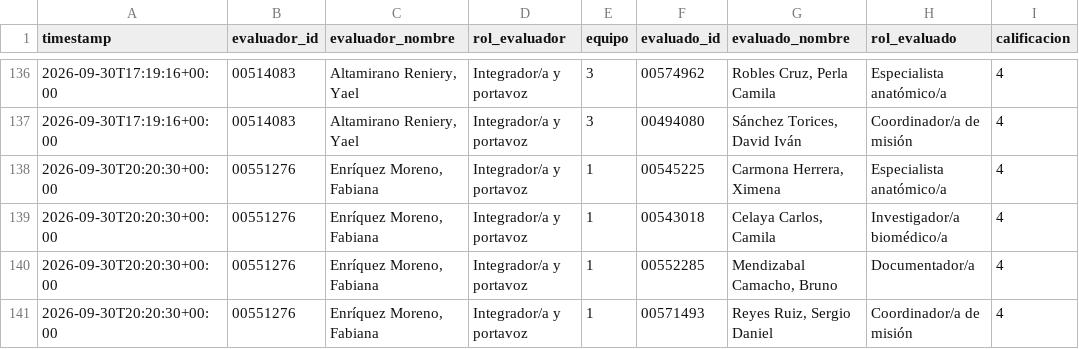
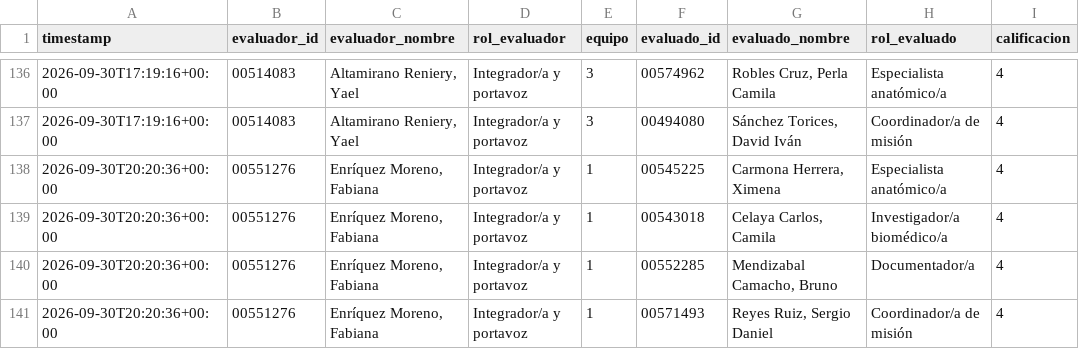
Before and after one commit to Alejandra-LozC/mision03, a CSV file: results.csv, drawn as a sheet; only a part is shown, gaps mark what is left out; the diff names each change by its address in the sheet, - before the commit and + after, or states it on an @@ line.

Commit message:
Actualizar results.csv de coevaluación Misión 03

```diff
--- a/results.csv
+++ b/results.csv
-A138:A141 (timestamp): 2026-09-30T20:20:30+00:00
+A138:A141 (timestamp): 2026-09-30T20:20:36+00:00
```
